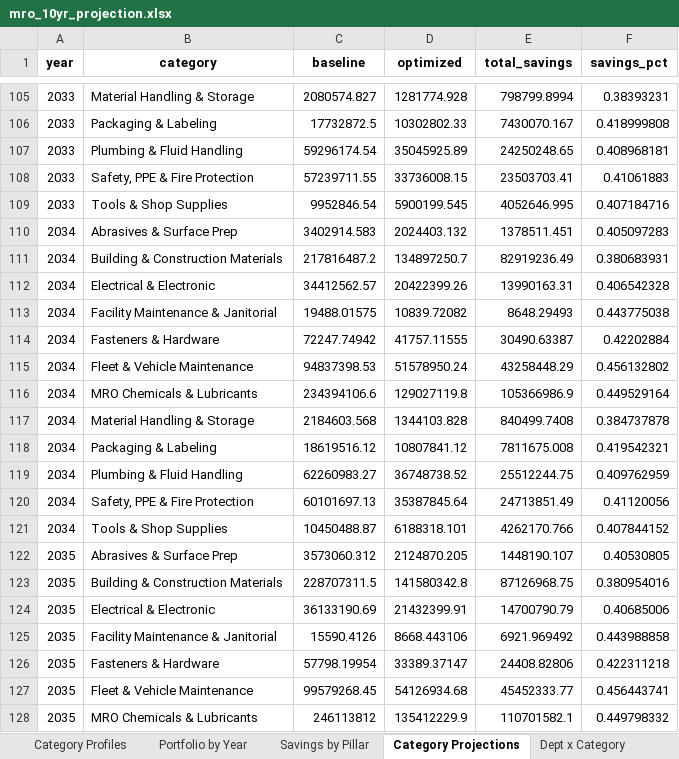
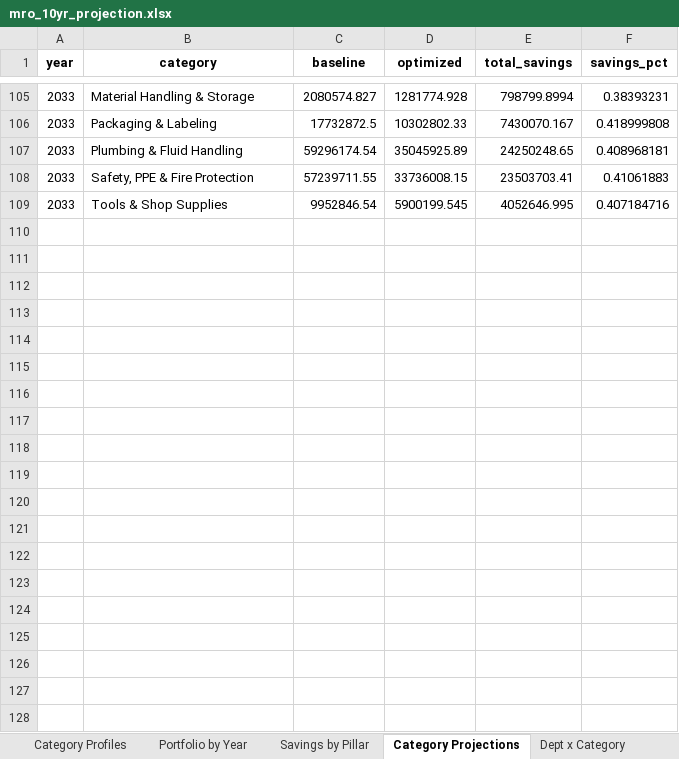
Before and after one commit to nex3t/MRO-simulation, an Excel workbook: mro_10yr_projection.xlsx, sheet Category Projections, drawn as a sheet; only a part is shown, gaps mark what is left out; values as stored, in another font and other column widths than the file's, no borders; the diff covers the shown part only; the diff names each change by its address in the sheet, - before the commit and + after, or states it on an @@ line.

```diff
--- a/mro_10yr_projection.xlsx (sheet Category Projections)
+++ b/mro_10yr_projection.xlsx (sheet Category Projections)
-row 110: 2034 | Abrasives & Surface Prep | 3402914.583 | 2024403.132 | 1378511.451 | 0.405097283
-row 111: 2034 | Building & Construction Materials | 217816487.2 | 134897250.7 | 82919236.49 | 0.380683931
-row 112: 2034 | Electrical & Electronic | 34412562.57 | 20422399.26 | 13990163.31 | 0.406542328
-row 113: 2034 | Facility Maintenance & Janitorial | 19488.01575 | 10839.72082 | 8648.29493 | 0.443775038
-row 114: 2034 | Fasteners & Hardware | 72247.74942 | 41757.11555 | 30490.63387 | 0.42202884
-row 115: 2034 | Fleet & Vehicle Maintenance | 94837398.53 | 51578950.24 | 43258448.29 | 0.456132802
-row 116: 2034 | MRO Chemicals & Lubricants | 234394106.6 | 129027119.8 | 105366986.9 | 0.449529164
-row 117: 2034 | Material Handling & Storage | 2184603.568 | 1344103.828 | 840499.7408 | 0.384737878
-row 118: 2034 | Packaging & Labeling | 18619516.12 | 10807841.12 | 7811675.008 | 0.419542321
-row 119: 2034 | Plumbing & Fluid Handling | 62260983.27 | 36748738.52 | 25512244.75 | 0.409762959
-row 120: 2034 | Safety, PPE & Fire Protection | 60101697.13 | 35387845.64 | 24713851.49 | 0.41120056
-row 121: 2034 | Tools & Shop Supplies | 10450488.87 | 6188318.101 | 4262170.766 | 0.407844152
-row 122: 2035 | Abrasives & Surface Prep | 3573060.312 | 2124870.205 | 1448190.107 | 0.40530805
-row 123: 2035 | Building & Construction Materials | 228707311.5 | 141580342.8 | 87126968.75 | 0.380954016
-row 124: 2035 | Electrical & Electronic | 36133190.69 | 21432399.91 | 14700790.79 | 0.40685006
-row 125: 2035 | Facility Maintenance & Janitorial | 15590.4126 | 8668.443106 | 6921.969492 | 0.443988858
-row 126: 2035 | Fasteners & Hardware | 57798.19954 | 33389.37147 | 24408.82806 | 0.422311218
-row 127: 2035 | Fleet & Vehicle Maintenance | 99579268.45 | 54126934.68 | 45452333.77 | 0.456443741
-row 128: 2035 | MRO Chemicals & Lubricants | 246113812 | 135412229.9 | 110701582.1 | 0.449798332
```
Also changed, not shown: 17 removed rows elsewhere in this sheet, sheet Dept x Category, sheet Dept Summary, sheet Savings by Pillar, sheet Portfolio by Year, 2 other files.
